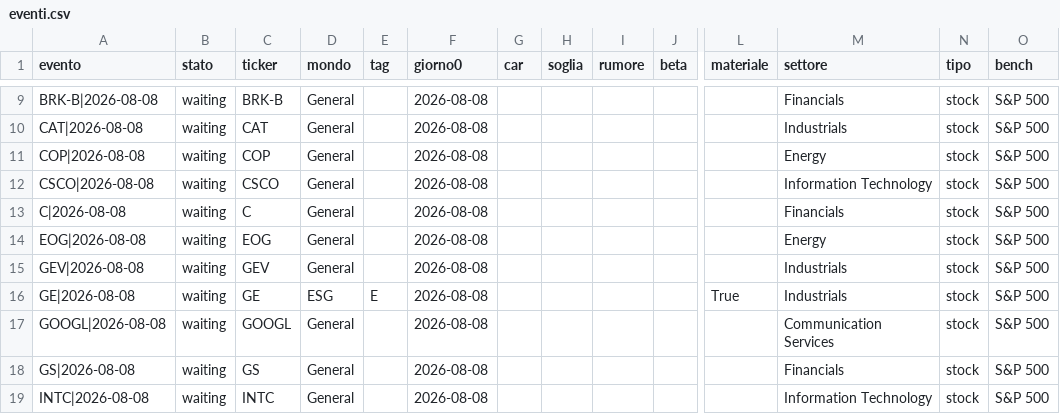
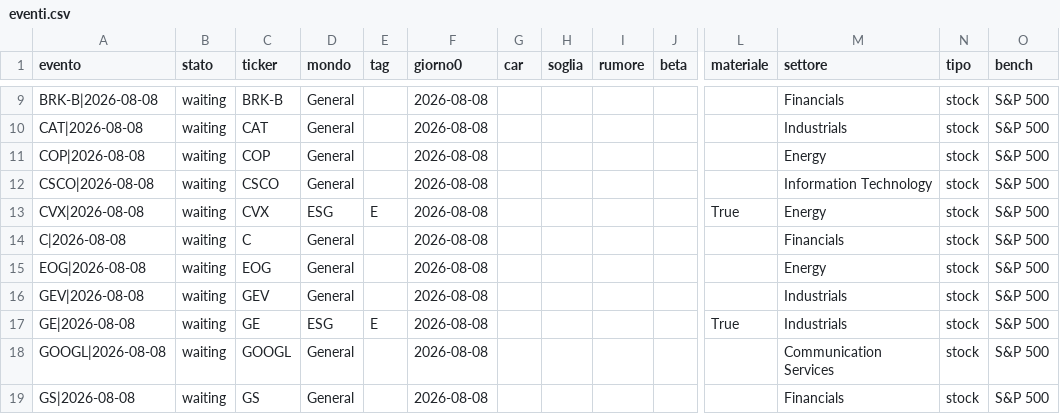
Before and after one commit to carlospinetto99/news-impact-tracker, a CSV file: eventi.csv, drawn as a sheet; only a part is shown, gaps mark what is left out; the shorter side is filled out with more unchanged rows; rows hold the shown columns only; the diff names each change by its address in the sheet, - before the commit and + after, or states it on an @@ line.

```diff
--- a/eventi.csv
+++ b/eventi.csv
+row 13: CVX|2026-08-08 | waiting | CVX | ESG | E | 2026-08-08 |  |  |  |  | True | Energy | stock | S&P 500
```
Also changed, not shown: 2 other files.
